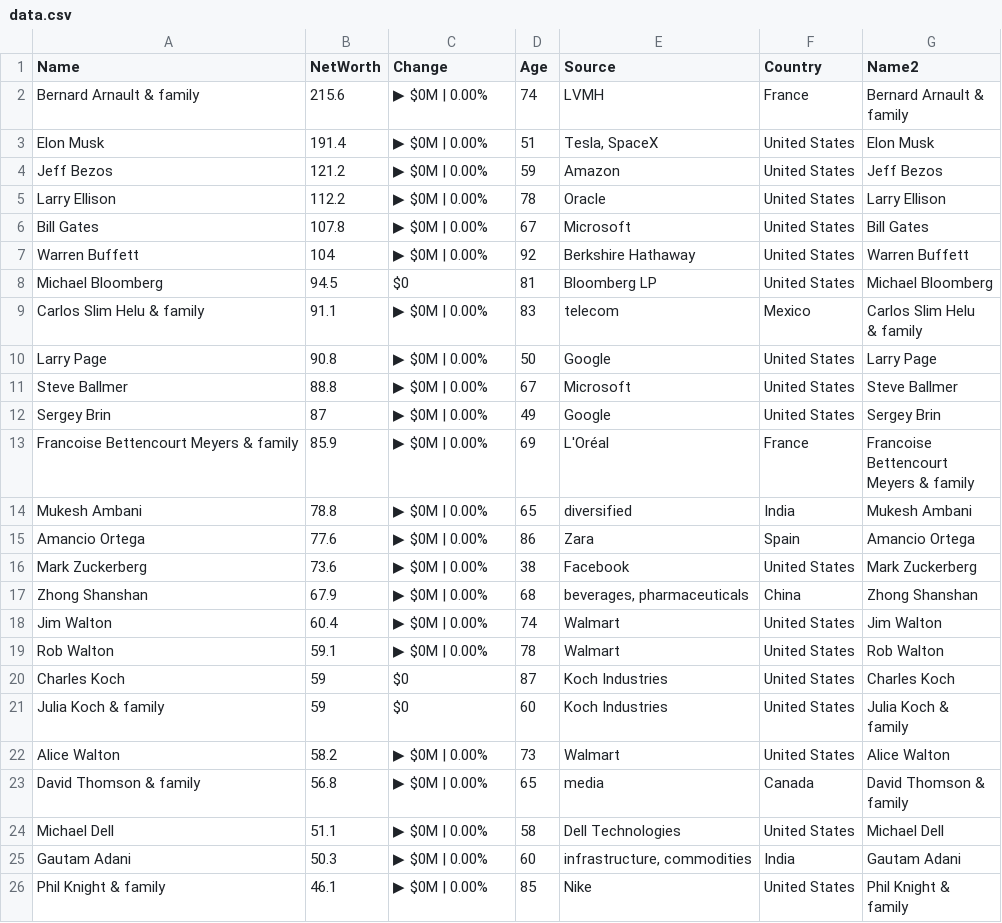
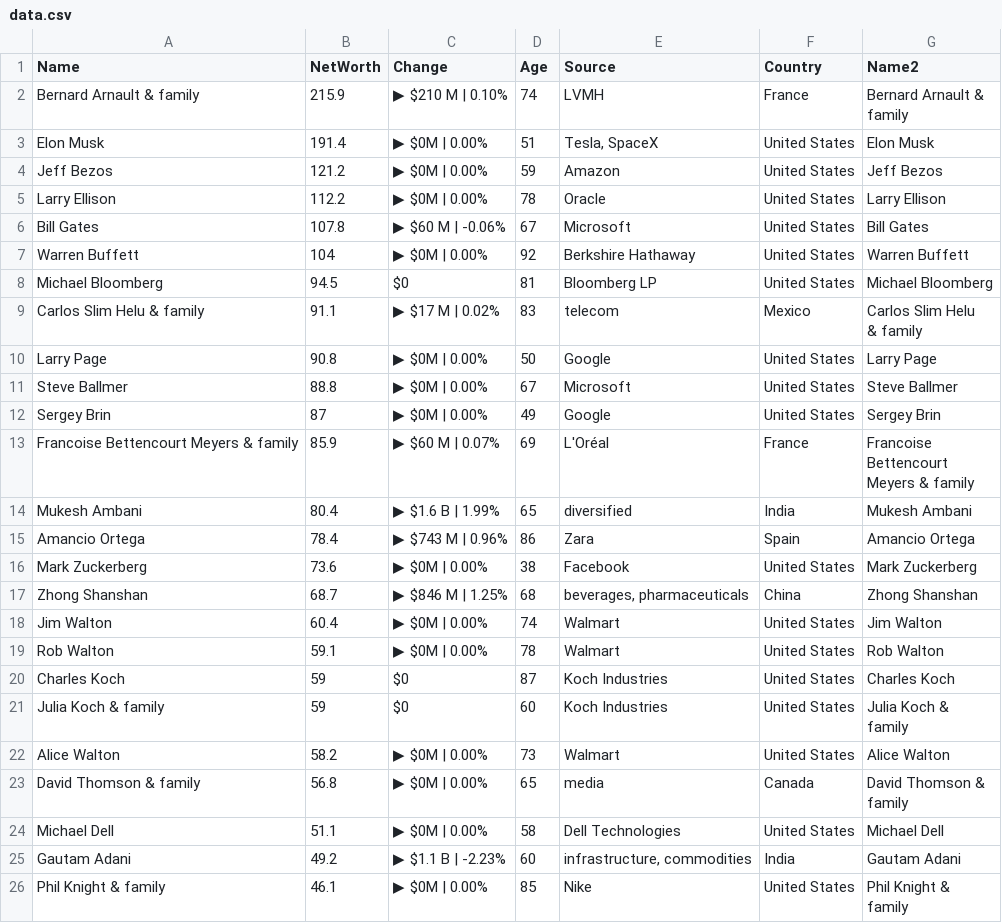
Before and after one commit to ckr4/bnaires, a CSV file: bnaires/data.csv, drawn as a sheet.

Commit message:
update bnaires

```diff
--- a/bnaires/data.csv
+++ b/bnaires/data.csv
@@ -1,4 +1,4 @@
 "Name","NetWorth","Change","Age","Source","Country","Name2"
-"Bernard Arnault & family",215.6,"▶ $0M | 0.00%",74,"LVMH","France","Bernard Arnault &
-family"
+"Bernard Arnault & family",215.9,"▶ $210 M | 0.10%",74,"LVMH","France","Bernard Arnault &
+family"
 "Elon Musk",191.4,"▶ $0M | 0.00%",51,"Tesla, SpaceX","United States","Elon Musk"
@@ -6,7 +6,7 @@ family"
 "Larry Ellison",112.2,"▶ $0M | 0.00%",78,"Oracle","United States","Larry Ellison"
-"Bill Gates",107.8,"▶ $0M | 0.00%",67,"Microsoft","United States","Bill Gates"
+"Bill Gates",107.8,"▶ $60 M | -0.06%",67,"Microsoft","United States","Bill Gates"
 "Warren Buffett",104,"▶ $0M | 0.00%",92,"Berkshire Hathaway","United States","Warren Buffett"
 "Michael Bloomberg",94.5,"$0",81,"Bloomberg LP","United States","Michael Bloomberg"
-"Carlos Slim Helu & family",91.1,"▶ $0M | 0.00%",83,"telecom","Mexico","Carlos Slim Helu
-& family"
+"Carlos Slim Helu & family",91.1,"▶ $17 M | 0.02%",83,"telecom","Mexico","Carlos Slim Helu
+& family"
 "Larry Page",90.8,"▶ $0M | 0.00%",50,"Google","United States","Larry Page"
@@ -14,9 +14,9 @@ family"
 "Sergey Brin",87,"▶ $0M | 0.00%",49,"Google","United States","Sergey Brin"
-"Francoise Bettencourt Meyers & family",85.9,"▶ $0M | 0.00%",69,"L'Oréal","France","Francoise
-Bettencourt
-Meyers & family"
-"Mukesh Ambani",78.8,"▶ $0M | 0.00%",65,"diversified","India","Mukesh Ambani"
-"Amancio Ortega",77.6,"▶ $0M | 0.00%",86,"Zara","Spain","Amancio Ortega"
+"Francoise Bettencourt Meyers & family",85.9,"▶ $60 M | 0.07%",69,"L'Oréal","France","Francoise
+Bettencourt
+Meyers & family"
+"Mukesh Ambani",80.4,"▶ $1.6 B | 1.99%",65,"diversified","India","Mukesh Ambani"
+"Amancio Ortega",78.4,"▶ $743 M | 0.96%",86,"Zara","Spain","Amancio Ortega"
 "Mark Zuckerberg",73.6,"▶ $0M | 0.00%",38,"Facebook","United States","Mark Zuckerberg"
-"Zhong Shanshan",67.9,"▶ $0M | 0.00%",68,"beverages, pharmaceuticals","China","Zhong Shanshan"
+"Zhong Shanshan",68.7,"▶ $846 M | 1.25%",68,"beverages, pharmaceuticals","China","Zhong Shanshan"
 "Jim Walton",60.4,"▶ $0M | 0.00%",74,"Walmart","United States","Jim Walton"
@@ -30,3 +30,3 @@ family"
 "Michael Dell",51.1,"▶ $0M | 0.00%",58,"Dell Technologies","United States","Michael Dell"
-"Gautam Adani",50.3,"▶ $0M | 0.00%",60,"infrastructure, commodities","India","Gautam Adani"
+"Gautam Adani",49.2,"▶ $1.1 B | -2.23%",60,"infrastructure, commodities","India","Gautam Adani"
 "Phil Knight & family",46.1,"▶ $0M | 0.00%",85,"Nike","United States","Phil Knight &
```
Also changed, not shown: 1 other file.
